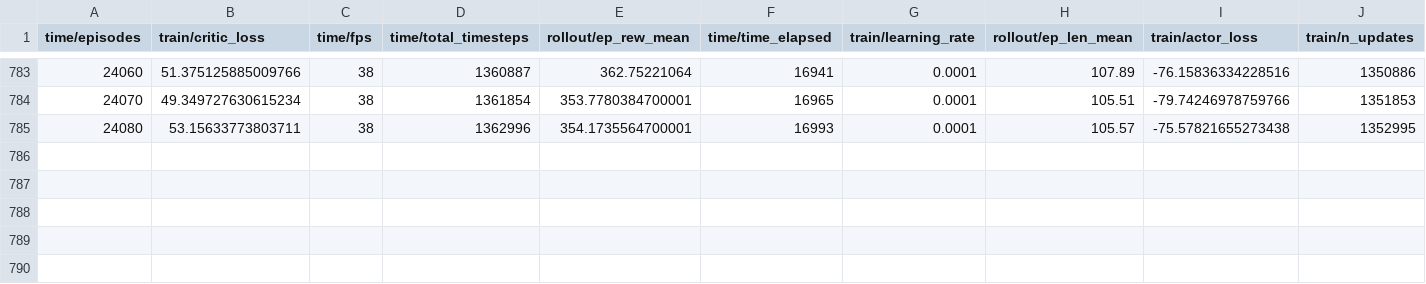
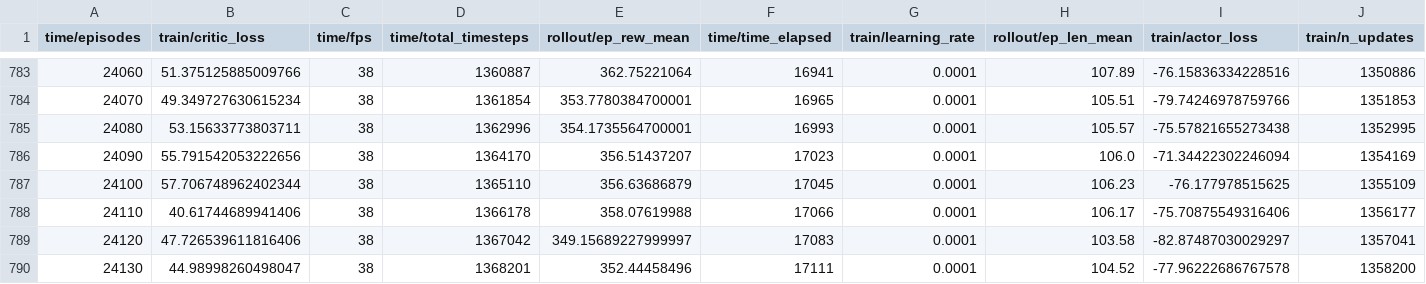
Before and after one commit to DaniGwen/darwin, a CSV file: Linux/project/webots/td3_darwin_tensorboard_no_head/progress.csv, drawn as a sheet; only a part is shown, gaps mark what is left out.

```diff
--- a/Linux/project/webots/td3_darwin_tensorboard_no_head/progress.csv
+++ b/Linux/project/webots/td3_darwin_tensorboard_no_head/progress.csv
@@ -785 +785,6 @@ time/episodes,train/critic_loss,time/fps,time/total_timesteps,rollout/ep_rew_mea
 24080,53.15633773803711,38,1362996,354.1735564700001,16993,0.0001,105.57,-75.57821655273438,1352995
+24090,55.791542053222656,38,1364170,356.51437207,17023,0.0001,106.0,-71.34422302246094,1354169
+24100,57.706748962402344,38,1365110,356.63686879,17045,0.0001,106.23,-76.177978515625,1355109
+24110,40.61744689941406,38,1366178,358.07619988,17066,0.0001,106.17,-75.70875549316406,1356177
+24120,47.726539611816406,38,1367042,349.15689227999997,17083,0.0001,103.58,-82.87487030029297,1357041
+24130,44.98998260498047,38,1368201,352.44458496,17111,0.0001,104.52,-77.96222686767578,1358200
```
Also changed, not shown: 1 other file.
